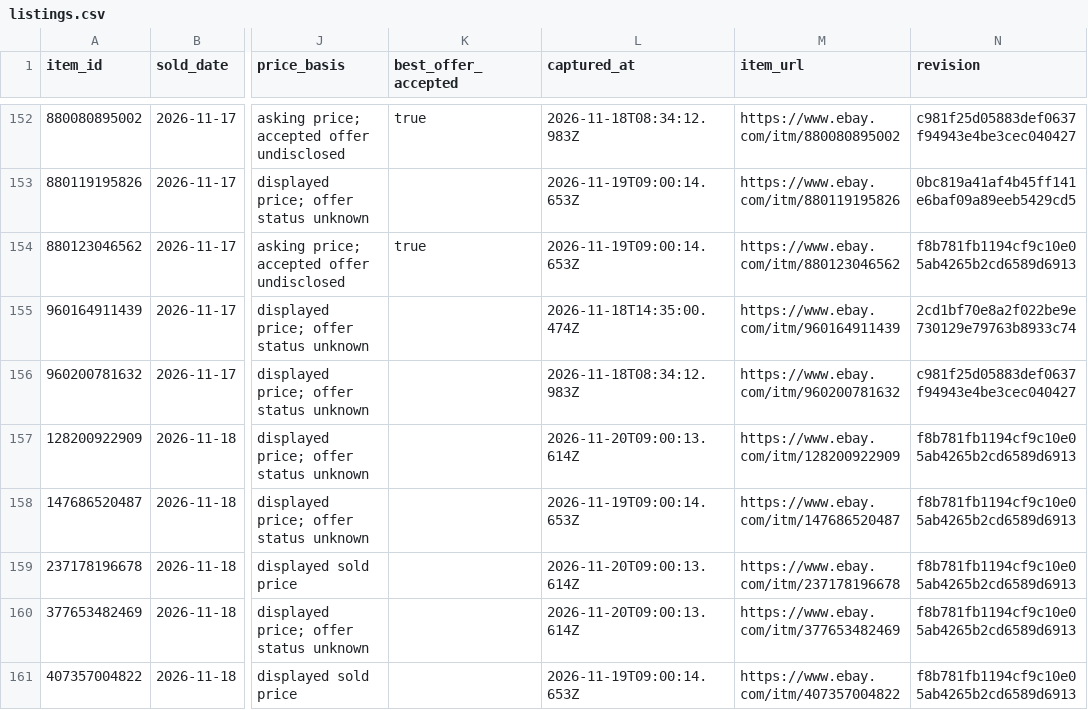
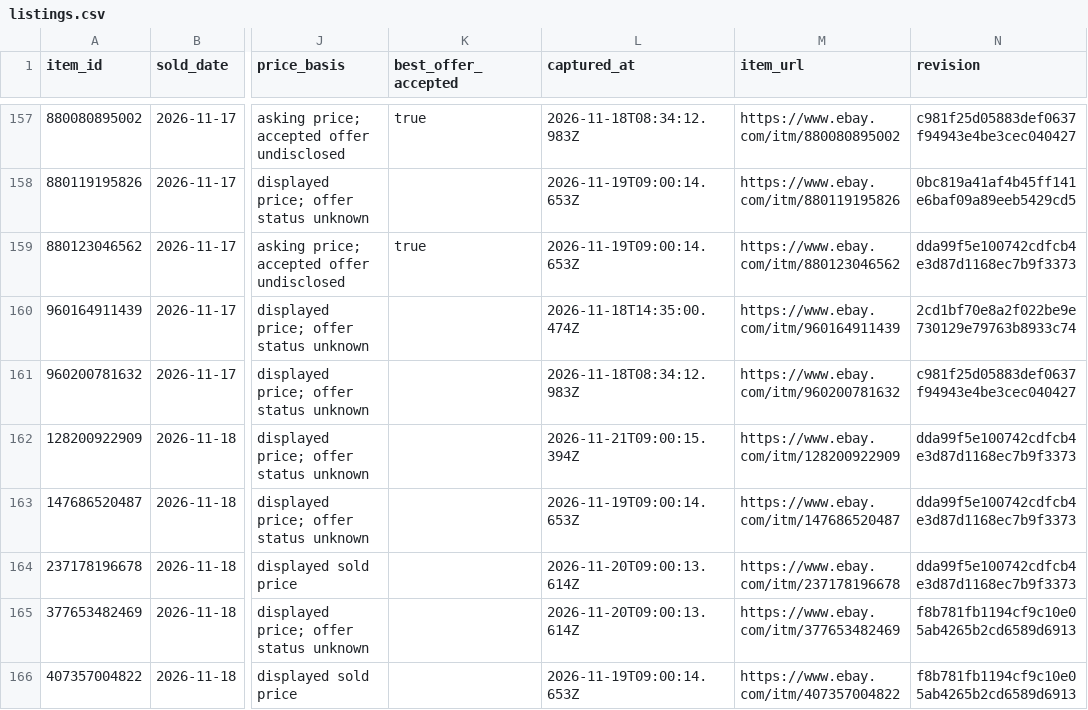
Before and after one commit to hanshanley/pokemon-tcg, a CSV file: reports/ebay-sample/listings.csv, drawn as a sheet; only a part is shown, gaps mark what is left out; addresses are those after the commit; the diff covers the shown part only; the diff names each change by its address in the sheet, - before the commit and + after, or states it on an @@ line.

Commit message:
Update the retained eBay Pokemon sample

```diff
--- a/reports/ebay-sample/listings.csv
+++ b/reports/ebay-sample/listings.csv
-N159 (revision): f8b781fb1194cf9c10e05ab4265b2cd6589d6913
+N159 (revision): dda99f5e100742cdfcb4e3d87d1168ec7b9f3373
-L162 (captured_at): 2026-11-20T09:00:13.614Z
+L162 (captured_at): 2026-11-21T09:00:15.394Z
-N162:N164 (revision): f8b781fb1194cf9c10e05ab4265b2cd6589d6913
+N162:N164 (revision): dda99f5e100742cdfcb4e3d87d1168ec7b9f3373
```
Also changed, not shown: 10 added rows and 37 edited cells elsewhere in this file, reports/ebay-sample/daily.csv, 3 other files.
